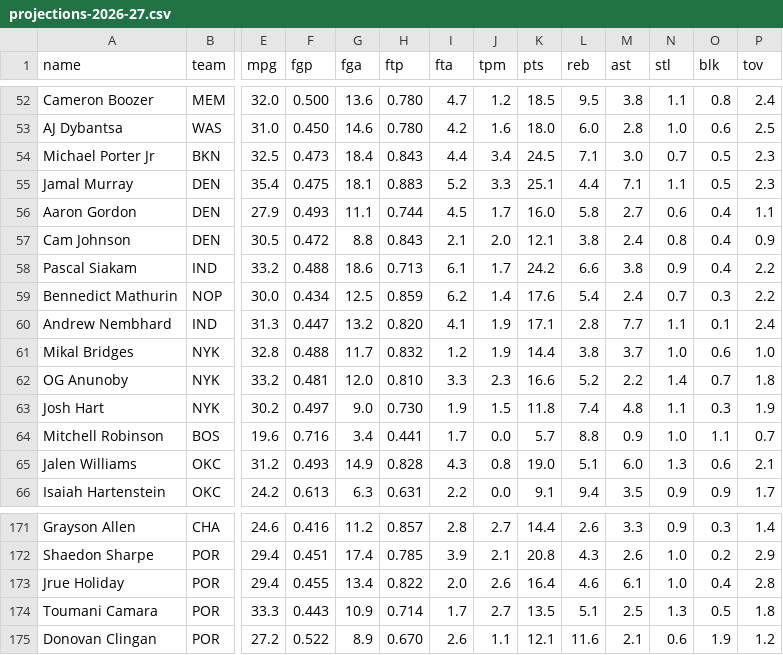
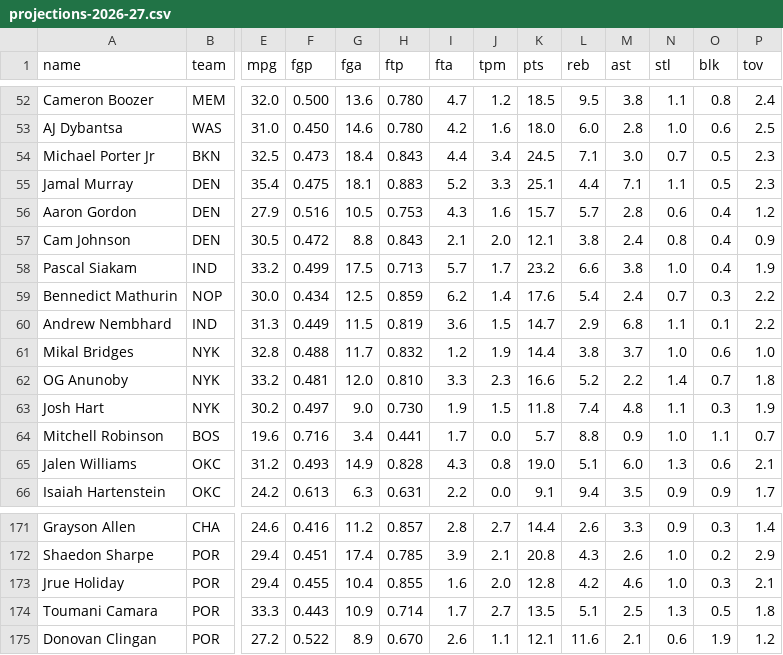
Before and after one commit to nic095layson/fantasy-basketball-2026-27, a CSV file: report/projections-2026-27.csv, drawn as a sheet; only a part is shown, gaps mark what is left out; the diff covers the shown part only; the diff names each change by its address in the sheet, - before the commit and + after, or states it on an @@ line.

```diff
--- a/report/projections-2026-27.csv
+++ b/report/projections-2026-27.csv
-F56 (fgp): 0.493
+F56 (fgp): 0.516
-G56 (fga): 11.1
+G56 (fga): 10.5
-H56 (ftp): 0.744
+H56 (ftp): 0.753
-I56 (fta): 4.5
+I56 (fta): 4.3
-J56 (tpm): 1.7
+J56 (tpm): 1.6
-K56 (pts): 16.0
+K56 (pts): 15.7
-L56 (reb): 5.8
+L56 (reb): 5.7
-M56 (ast): 2.7
+M56 (ast): 2.8
-P56 (tov): 1.1
+P56 (tov): 1.2
-F58 (fgp): 0.488
+F58 (fgp): 0.499
-G58 (fga): 18.6
+G58 (fga): 17.5
-I58 (fta): 6.1
+I58 (fta): 5.7
-K58 (pts): 24.2
+K58 (pts): 23.2
-N58 (stl): 0.9
+N58 (stl): 1.0
-P58 (tov): 2.2
+P58 (tov): 1.9
-F60 (fgp): 0.447
+F60 (fgp): 0.449
-G60 (fga): 13.2
+G60 (fga): 11.5
-H60 (ftp): 0.820
+H60 (ftp): 0.819
-I60 (fta): 4.1
+I60 (fta): 3.6
-J60 (tpm): 1.9
+J60 (tpm): 1.5
-K60 (pts): 17.1
+K60 (pts): 14.7
-L60 (reb): 2.8
+L60 (reb): 2.9
-M60 (ast): 7.7
+M60 (ast): 6.8
-P60 (tov): 2.4
+P60 (tov): 2.2
-G173 (fga): 13.4
+G173 (fga): 10.4
-H173 (ftp): 0.822
+H173 (ftp): 0.855
-I173 (fta): 2.0
+I173 (fta): 1.6
-J173 (tpm): 2.6
+J173 (tpm): 2.0
-K173 (pts): 16.4
+K173 (pts): 12.8
-L173 (reb): 4.6
+L173 (reb): 4.2
-M173 (ast): 6.1
+M173 (ast): 4.6
-O173 (blk): 0.4
+O173 (blk): 0.3
-P173 (tov): 2.8
+P173 (tov): 2.1
```
Also changed, not shown: 112 edited cells elsewhere in this file, 29 other files.
